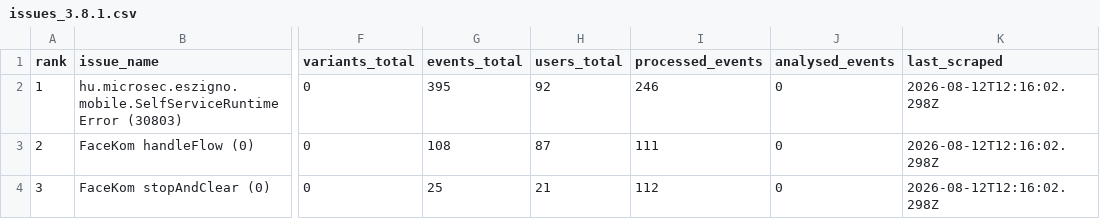
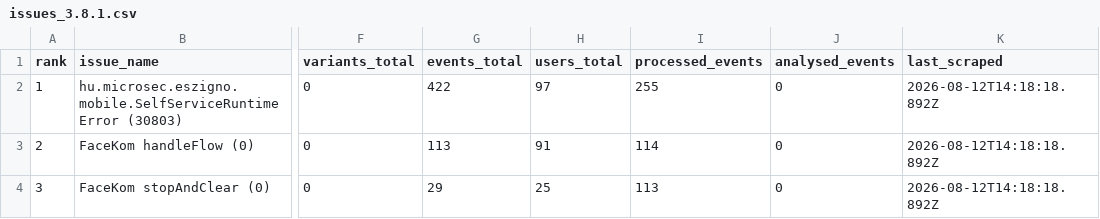
Before and after one commit to glizik/GFK, a CSV file: data/issues_3.8.1.csv, drawn as a sheet; only a part is shown, gaps mark what is left out; the diff names each change by its address in the sheet, - before the commit and + after, or states it on an @@ line.

```diff
--- a/data/issues_3.8.1.csv
+++ b/data/issues_3.8.1.csv
-G2 (events_total): 395
+G2 (events_total): 422
-H2 (users_total): 92
+H2 (users_total): 97
-I2 (processed_events): 246
+I2 (processed_events): 255
-K2:K4 (last_scraped): 2026-08-12T12:16:02.298Z
+K2:K4 (last_scraped): 2026-08-12T14:18:18.892Z
-G3 (events_total): 108
+G3 (events_total): 113
-H3 (users_total): 87
+H3 (users_total): 91
-I3 (processed_events): 111
+I3 (processed_events): 114
-G4 (events_total): 25
+G4 (events_total): 29
-H4 (users_total): 21
+H4 (users_total): 25
-I4 (processed_events): 112
+I4 (processed_events): 113
```
Also changed, not shown: data/issues_3.8.2.csv, 2 other files.
